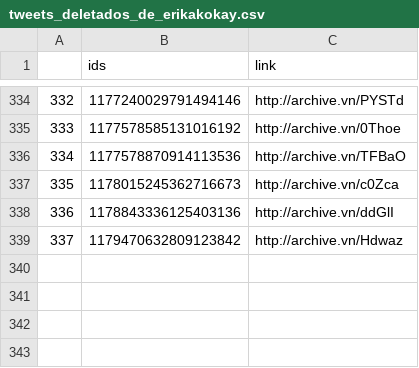
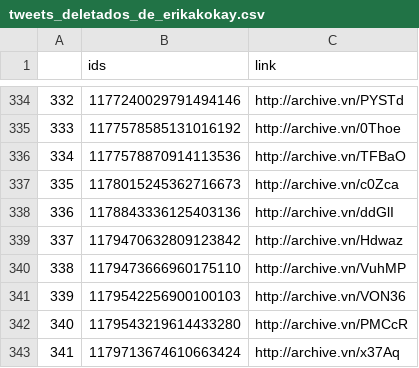
Before and after one commit to projeto7c0/7c0-core, a CSV file: csv/tweets_deletados_de_erikakokay.csv, drawn as a sheet; only a part is shown, gaps mark what is left out.

```diff
--- a/csv/tweets_deletados_de_erikakokay.csv
+++ b/csv/tweets_deletados_de_erikakokay.csv
@@ -339 +339,5 @@
 337,1179470632809123842,http://archive.vn/Hdwaz
+338,1179473666960175110,http://archive.vn/VuhMP
+339,1179542256900100103,http://archive.vn/VON36
+340,1179543219614433280,http://archive.vn/PMCcR
+341,1179713674610663424,http://archive.vn/x37Aq
```
Also changed, not shown: csv/tweets_deletados_de_SenadorKajuru.csv, csv/tweets_deletados_de_alice_portugal.csv, 13 other files.
